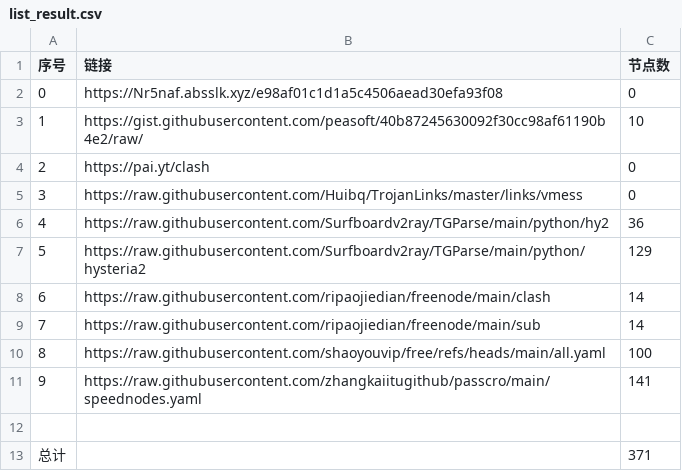
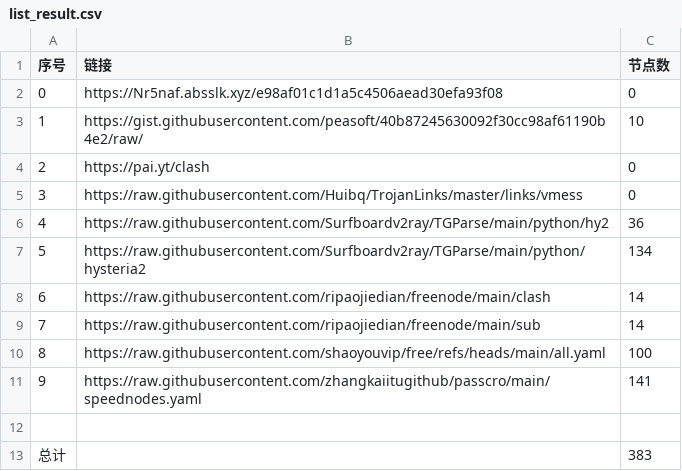
Before and after one commit to san-0595/NoMoreWalls, a CSV file: list_result.csv, drawn as a sheet.

```diff
--- a/list_result.csv
+++ b/list_result.csv
@@ -6,3 +6,3 @@
 4,https://raw.githubusercontent.com/Surfboardv2ray/TGParse/main/python/hy2,36
-5,https://raw.githubusercontent.com/Surfboardv2ray/TGParse/main/python/hysteria2,129
+5,https://raw.githubusercontent.com/Surfboardv2ray/TGParse/main/python/hysteria2,134
 6,https://raw.githubusercontent.com/ripaojiedian/freenode/main/clash,14
@@ -12,2 +12,2 @@
 
-总计,,371
+总计,,383
```
Also changed, not shown: 25 other files.
